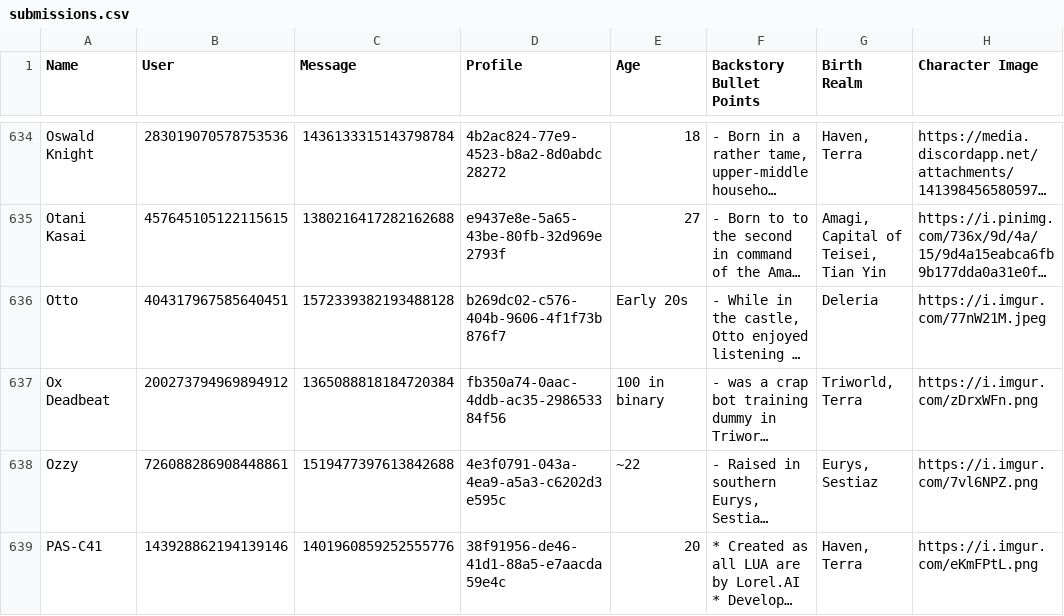
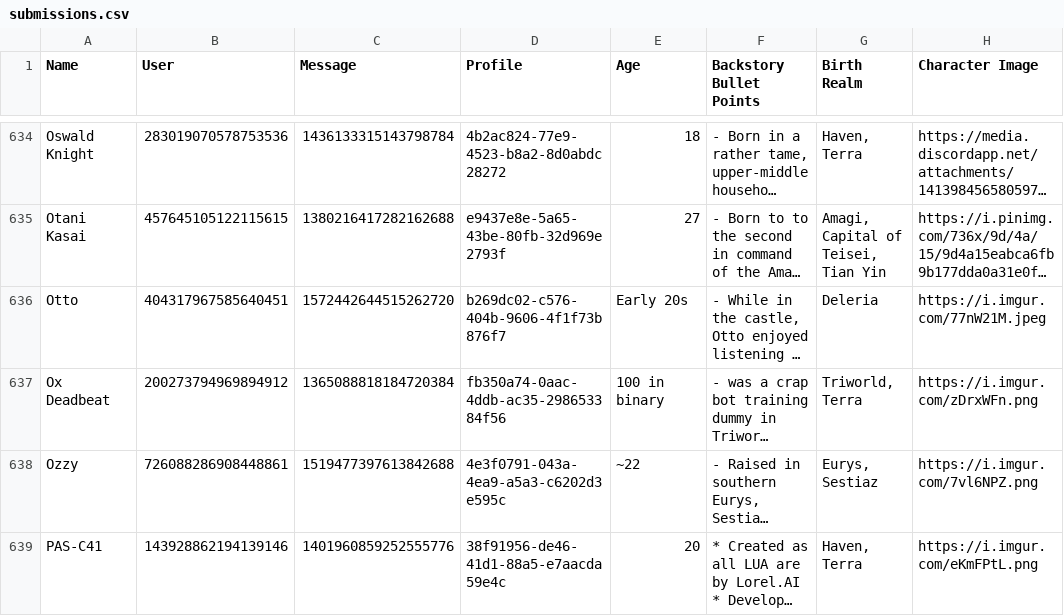
Before and after one commit to jrlol3/Megu-CSV-JSON-Storage, a CSV file: profile/submissions.csv, drawn as a sheet; only a part is shown, gaps mark what is left out; long unchanged cells end in …; the diff names each change by its address in the sheet, - before the commit and + after, or states it on an @@ line.

Commit message:
Update profile/submissions.csv

```diff
--- a/profile/submissions.csv
+++ b/profile/submissions.csv
-C636 (Message): 1572339382193488128
+C636 (Message): 1572442644515262720
```
